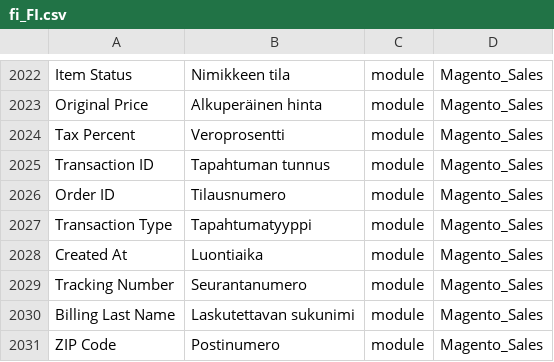
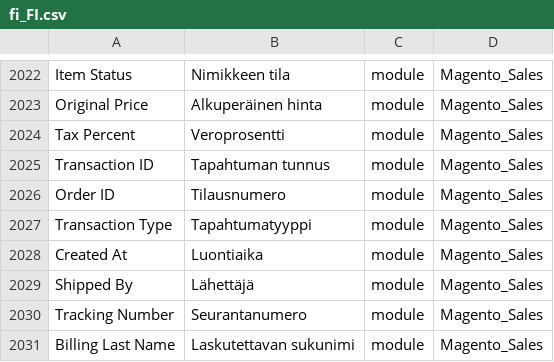
Before and after one commit to Magento2Translations/language_fi_fi, a CSV file: fi_FI.csv, drawn as a sheet; only a part is shown, gaps mark what is left out; the shorter side is filled out with more unchanged rows; the diff names each change by its address in the sheet, - before the commit and + after, or states it on an @@ line.

```diff
--- a/fi_FI.csv
+++ b/fi_FI.csv
+row 2029: Shipped By | Lähettäjä | module | Magento_Sales
```
Also changed, not shown: 1 other file.
